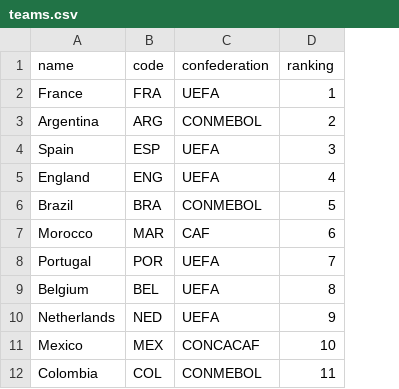
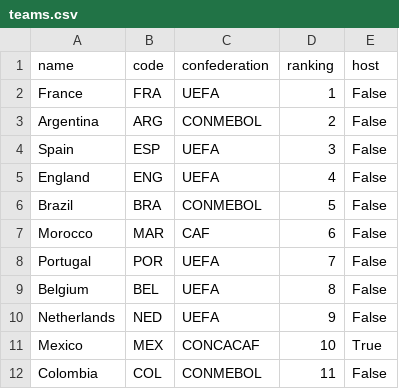
Before and after one commit to Pietro-Giovannoni/world-cup-simulator, a CSV file: data/teams.csv, drawn as a sheet; only a part is shown; the diff names each change by its address in the sheet, - before the commit and + after, or states it on an @@ line.

Commit message:
Implemented a function to load Team objects from a CSV dataset

```diff
--- a/data/teams.csv
+++ b/data/teams.csv
+column E (host), rows 2-12: False | False | False | False | False | False | False | False | False | True | False
```
Also changed, not shown: 2 other files.
